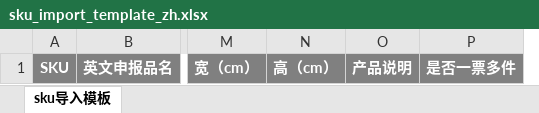
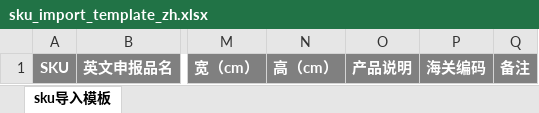
Before and after one commit to xujie3930/server_DM, an Excel workbook: business-center/wms-center/wms-service/wms-business-bas/src/main/resources/template/sku_import_template_zh.xlsx, sheet sku导入模板, drawn as a sheet; only a part is shown, gaps mark what is left out; values as stored, in another font and other column widths than the file's, no borders; removed rows and columns are numbered as before the commit, all else as after; the diff names each change by its address in the sheet, - before the commit and + after, or states it on an @@ line.

```diff
--- a/business-center/wms-center/wms-service/wms-business-bas/src/main/resources/template/sku_import_template_zh.xlsx (sheet sku导入模板)
+++ b/business-center/wms-center/wms-service/wms-business-bas/src/main/resources/template/sku_import_template_zh.xlsx (sheet sku导入模板)
-column P, row 1: 是否一票多件
+column P, row 1: 海关编码
+column Q, row 1: 备注
```
Also changed, not shown: business-center/wms-center/wms-service/wms-business-bas/src/main/resources/template/sku_import_template_en.xlsx, business-center/wms-center/wms-service/wms-business-returnex/src/main/resources/template/退货处理模板.xlsx, 10 other files.
